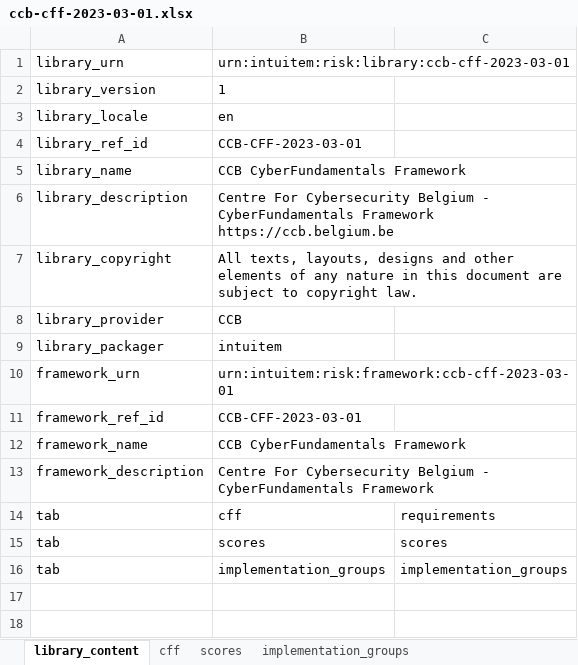
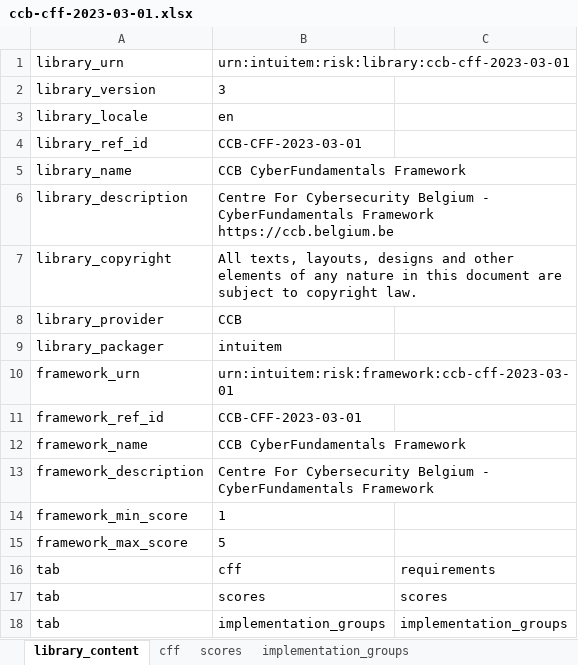
Before and after one commit to intuitem/ciso-assistant-community, an Excel workbook: tools/ccb/ccb-cff-2023-03-01.xlsx, sheet library_content, drawn as a sheet; values as stored, in another font and other column widths than the file's, no borders; the diff names each change by its address in the sheet, - before the commit and + after, or states it on an @@ line.

```diff
--- a/tools/ccb/ccb-cff-2023-03-01.xlsx (sheet library_content)
+++ b/tools/ccb/ccb-cff-2023-03-01.xlsx (sheet library_content)
-B2: 1
+B2: 3
+row 14: framework_min_score | 1
+row 15: framework_max_score | 5
```
Also changed, not shown: tools/nist/nist-csf-2.0.xlsx, tools/tisax/tisax-v6.0.2.xlsx, 2 other files.
